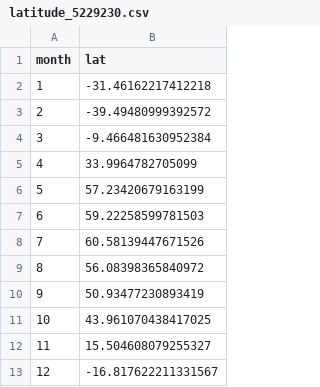
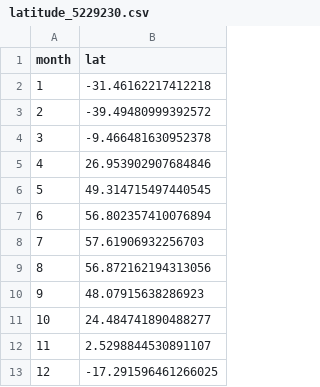
Before and after one commit to mthiel74/BirdFlightPaths, a CSV file: data/latitude_5229230.csv, drawn as a sheet.

```diff
--- a/data/latitude_5229230.csv
+++ b/data/latitude_5229230.csv
@@ -3,11 +3,11 @@
 2,-39.49480999392572
-3,-9.466481630952384
-4,33.9964782705099
-5,57.23420679163199
-6,59.22258599781503
-7,60.58139447671526
-8,56.08398365840972
-9,50.93477230893419
-10,43.961070438417025
-11,15.504608079255327
-12,-16.817622211331567
+3,-9.466481630952378
+4,26.953902907684846
+5,49.314715497440545
+6,56.802357410076894
+7,57.61906932256703
+8,56.872162194313056
+9,48.07915638286923
+10,24.484741890488277
+11,2.5298844530891107
+12,-17.291596461266025
```
Also changed, not shown: data/centroids_2481765.csv, data/centroids_2481765_global.csv, 4 other files.
